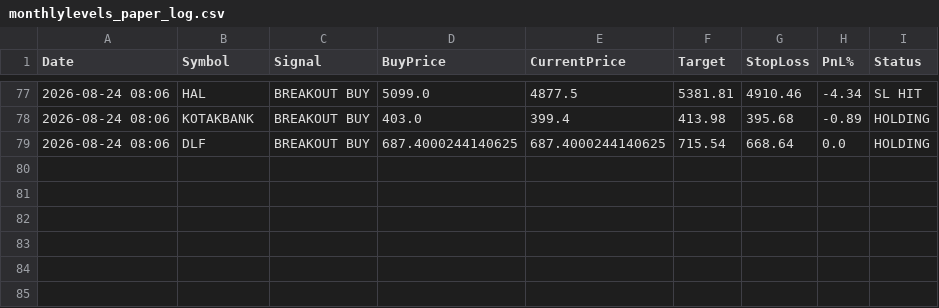
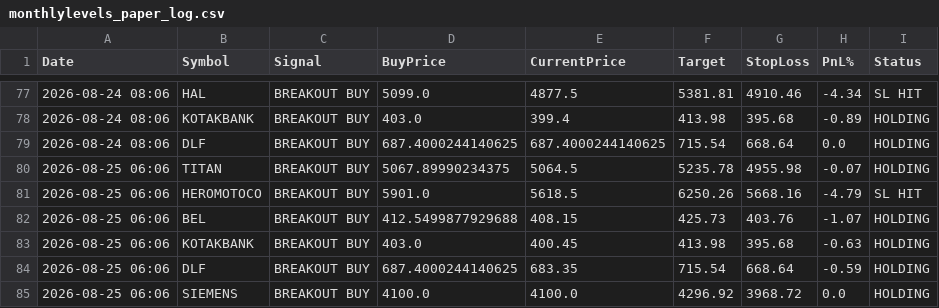
Before and after one commit to johnebe2020-trade/Nse-scanner, a CSV file: data/monthlylevels_paper_log.csv, drawn as a sheet; only a part is shown, gaps mark what is left out; the diff names each change by its address in the sheet, - before the commit and + after, or states it on an @@ line.

```diff
--- a/data/monthlylevels_paper_log.csv
+++ b/data/monthlylevels_paper_log.csv
+row 80: 2026-08-25 06:06 | TITAN | BREAKOUT BUY | 5067.89990234375 | 5064.5 | 5235.78 | 4955.98 | -0.07 | HOLDING
+row 81: 2026-08-25 06:06 | HEROMOTOCO | BREAKOUT BUY | 5901.0 | 5618.5 | 6250.26 | 5668.16 | -4.79 | SL HIT
+row 82: 2026-08-25 06:06 | BEL | BREAKOUT BUY | 412.5499877929688 | 408.15 | 425.73 | 403.76 | -1.07 | HOLDING
+row 83: 2026-08-25 06:06 | KOTAKBANK | BREAKOUT BUY | 403.0 | 400.45 | 413.98 | 395.68 | -0.63 | HOLDING
+row 84: 2026-08-25 06:06 | DLF | BREAKOUT BUY | 687.4000244140625 | 683.35 | 715.54 | 668.64 | -0.59 | HOLDING
+row 85: 2026-08-25 06:06 | SIEMENS | BREAKOUT BUY | 4100.0 | 4100.0 | 4296.92 | 3968.72 | 0.0 | HOLDING
```
Also changed, not shown: data/breakout5d_buy.csv, data/breakout5d_paper_log.csv, 11 other files.
